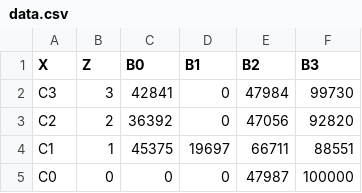
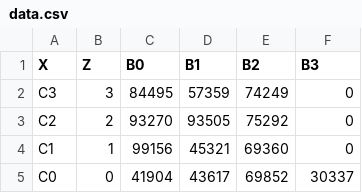
Before and after one commit to Research-Tools-PAVT/PSE-Program-Examples, a CSV file: benchmarks/sampling/extras/data.csv, drawn as a sheet.

```diff
--- a/benchmarks/sampling/extras/data.csv
+++ b/benchmarks/sampling/extras/data.csv
@@ -1,5 +1,5 @@
 X,  Z,    B0,      B1,       B2,     B3
-C3, 3,  42841,       0,   47984,   99730
-C2, 2,  36392,       0,   47056,   92820
-C1, 1,  45375,   19697,   66711,   88551
-C0, 0,      0,       0,   47987,  100000
+C3, 3,  84495,   57359,   74249,       0
+C2, 2,  93270,   93505,   75292,       0
+C1, 1,  99156,   45321,   69360,       0
+C0, 0,  41904,   43617,   69852,   30337
```
Also changed, not shown: 37 other files.
